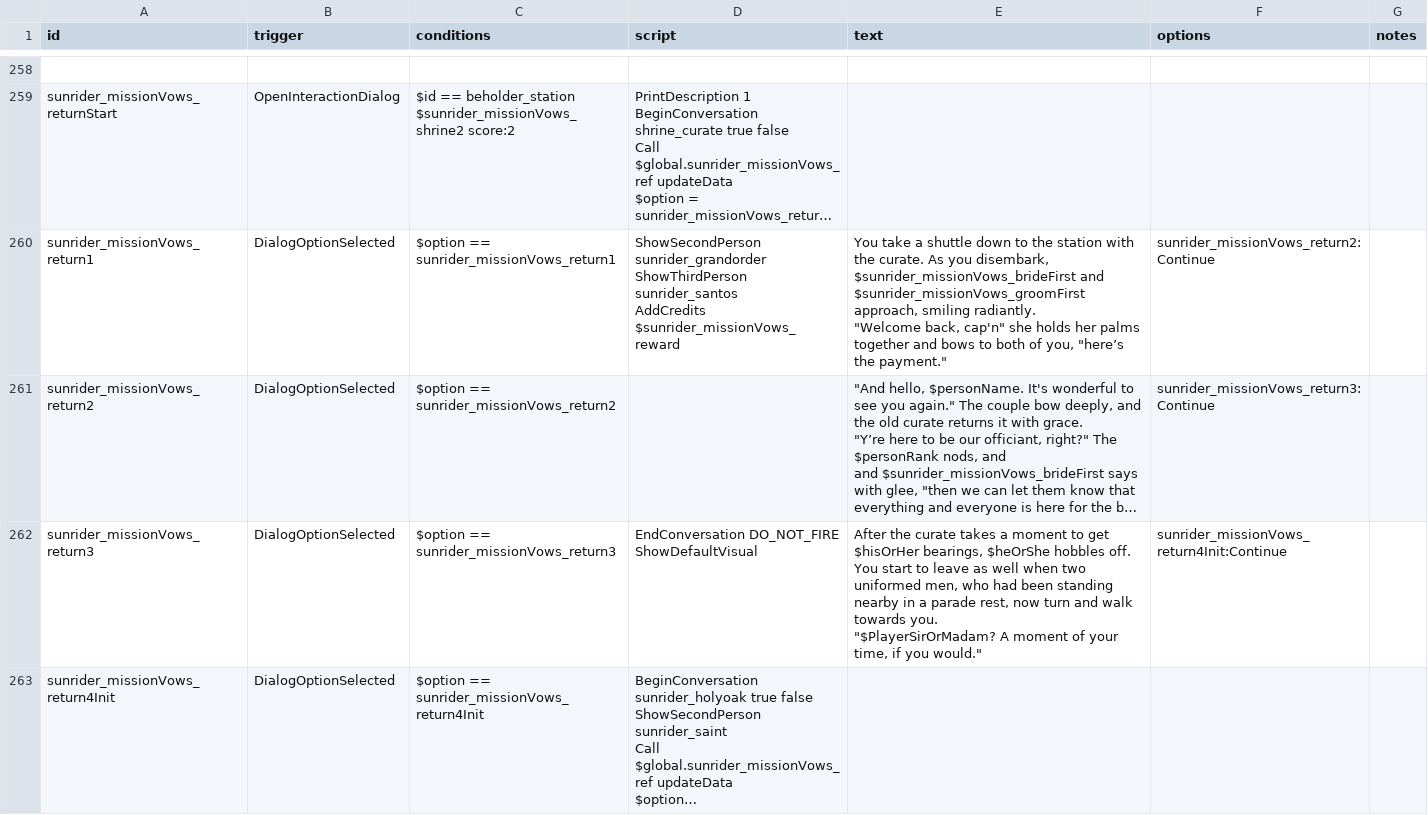
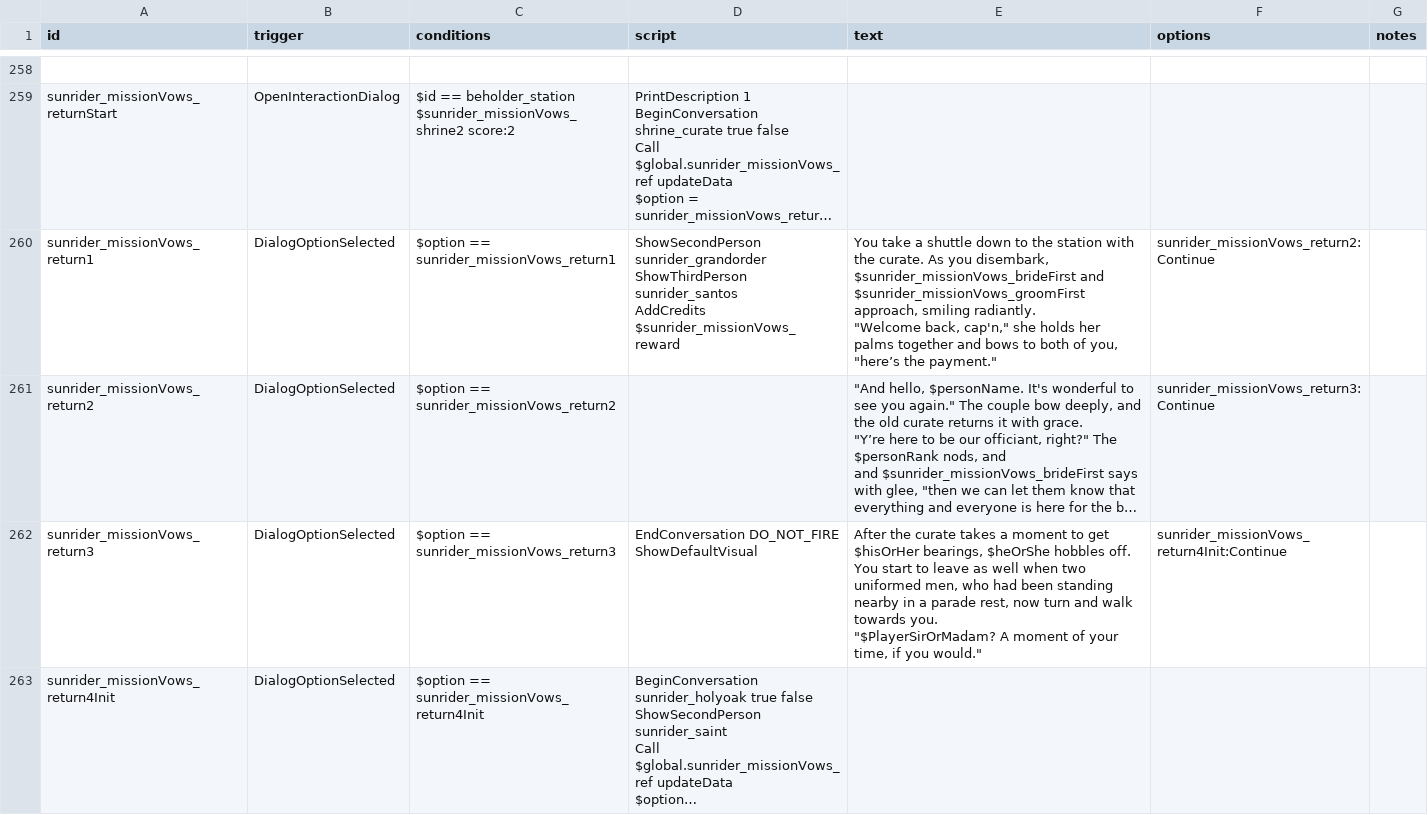
Before and after one commit to Histidine91/SS-Sunrider, a CSV file: data/campaign/rules.csv, drawn as a sheet; only a part is shown, gaps mark what is left out; long unchanged cells end in …; the diff covers the shown part only; the diff names each change by its address in the sheet, - before the commit and + after, or states it on an @@ line.

```diff
--- a/data/campaign/rules.csv
+++ b/data/campaign/rules.csv
-E260 (text): …"Welcome back, cap'n" she holds…
+E260 (text): …"Welcome back, cap'n," she holds…
```
Also changed, not shown: 2 edited cells elsewhere in this file, 5 other files.
